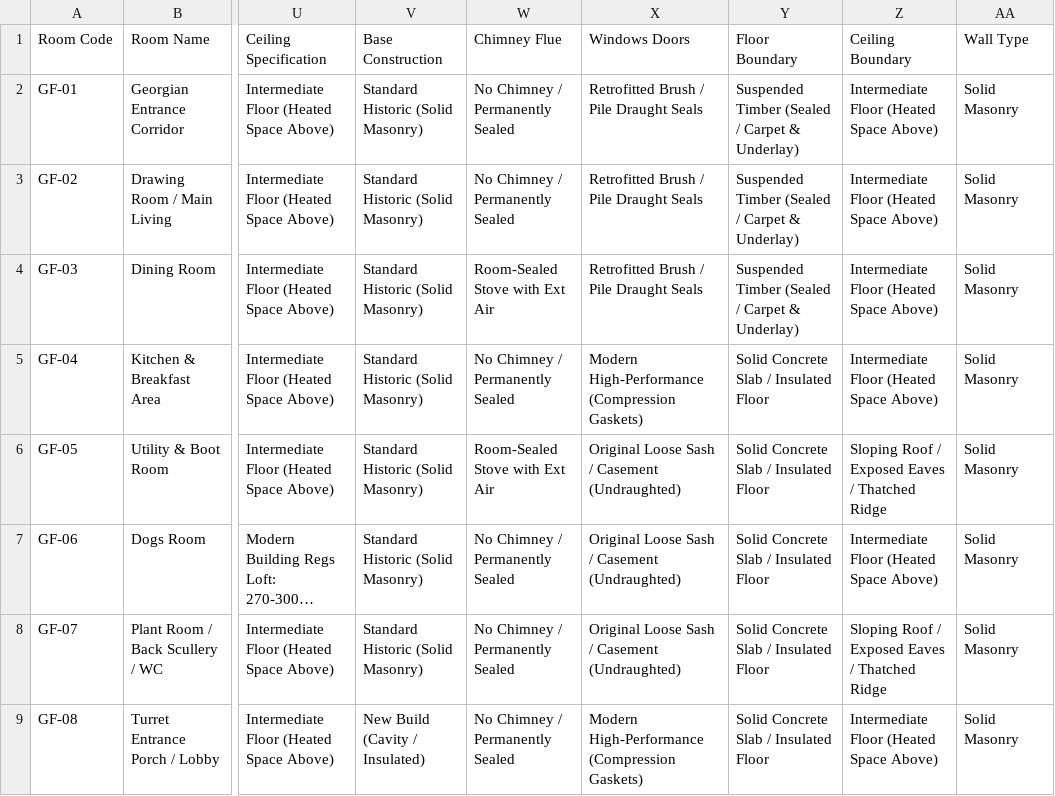
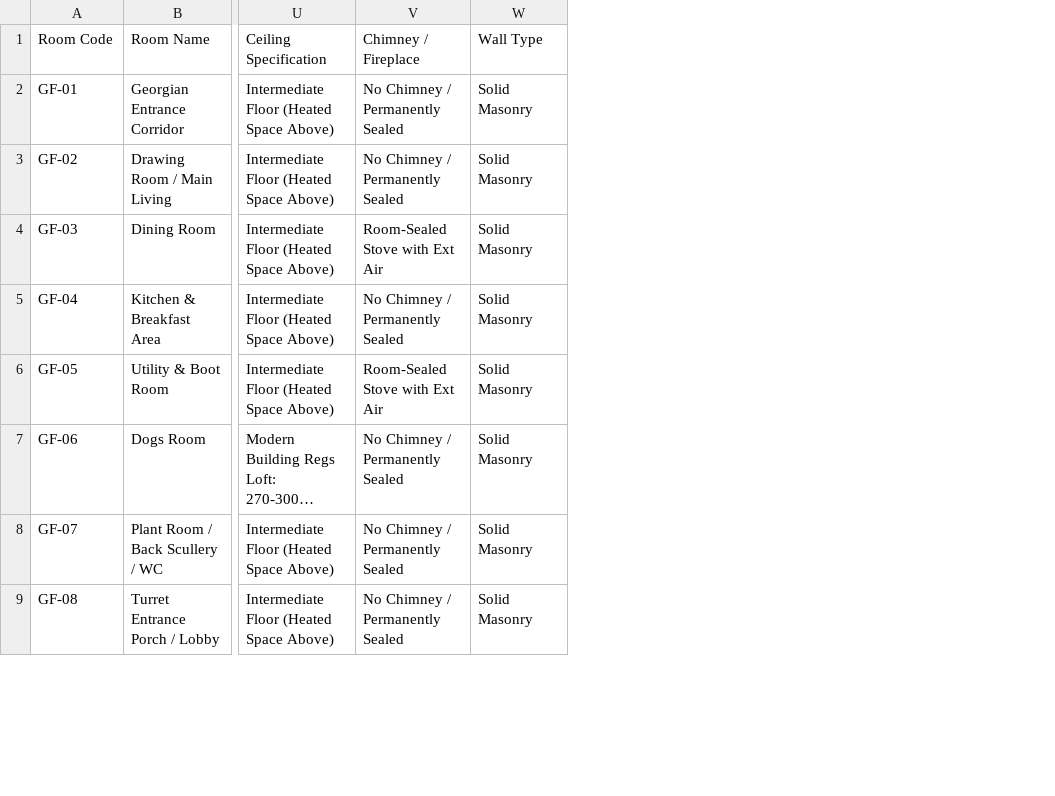
Before and after one commit to samcator1/old-house-heat-loss-model, a CSV file: room_by_room_heat_loss_survey.csv, drawn as a sheet; only a part is shown, gaps mark what is left out; long unchanged cells end in …; removed rows and columns are numbered as before the commit, all else as after; the diff names each change by its address in the sheet, - before the commit and + after, or states it on an @@ line.

Commit message:
Streamline infiltration architecture to single chimney dropdown and link ACH adders to U-value tables

```diff
--- a/room_by_room_heat_loss_survey.csv
+++ b/room_by_room_heat_loss_survey.csv
-column V (Base Construction), rows 2-9: Standard Historic (Solid Masonry) | Standard Historic (Solid Masonry) | Standard Historic (Solid Masonry) | Standard Historic (Solid Masonry) | Standard Historic (Solid Masonry) | Standard Historic (Solid Masonry) | Standard Historic (Solid Masonry) | New Build (Cavity / Insulated)
-column X (Windows Doors), rows 2-9: Retrofitted Brush / Pile Draught Seals | Retrofitted Brush / Pile Draught Seals | Retrofitted Brush / Pile Draught Seals | Modern High-Performance (Compression Gaskets) | Original Loose Sash / Casement (Undraughted) | Original Loose Sash / Casement (Undraughted) | Original Loose Sash / Casement (Undraughted) | Modern High-Performance (Compression Gaskets)
-column Y (Floor Boundary), rows 2-9: Suspended Timber (Sealed / Carpet & Underlay) | Suspended Timber (Sealed / Carpet & Underlay) | Suspended Timber (Sealed / Carpet & Underlay) | Solid Concrete Slab / Insulated Floor | Solid Concrete Slab / Insulated Floor | Solid Concrete Slab / Insulated Floor | Solid Concrete Slab / Insulated Floor | Solid Concrete Slab / Insulated Floor
-column Z (Ceiling Boundary), rows 2-9: Intermediate Floor (Heated Space Above) | Intermediate Floor (Heated Space Above) | Intermediate Floor (Heated Space Above) | Intermediate Floor (Heated Space Above) | Sloping Roof / Exposed Eaves / Thatched Ridge | Intermediate Floor (Heated Space Above) | Sloping Roof / Exposed Eaves / Thatched Ridge | Intermediate Floor (Heated Space Above)
-V1: Chimney Flue
+V1: Chimney / Fireplace
```
Also changed, not shown: 7 other files.
